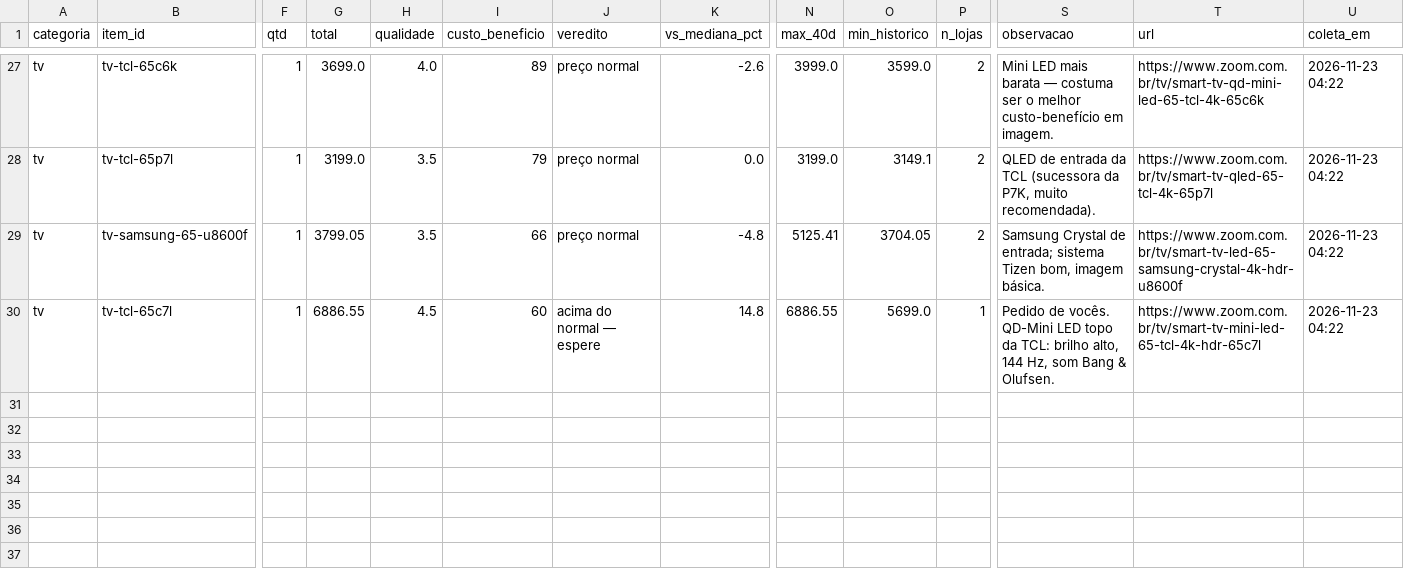
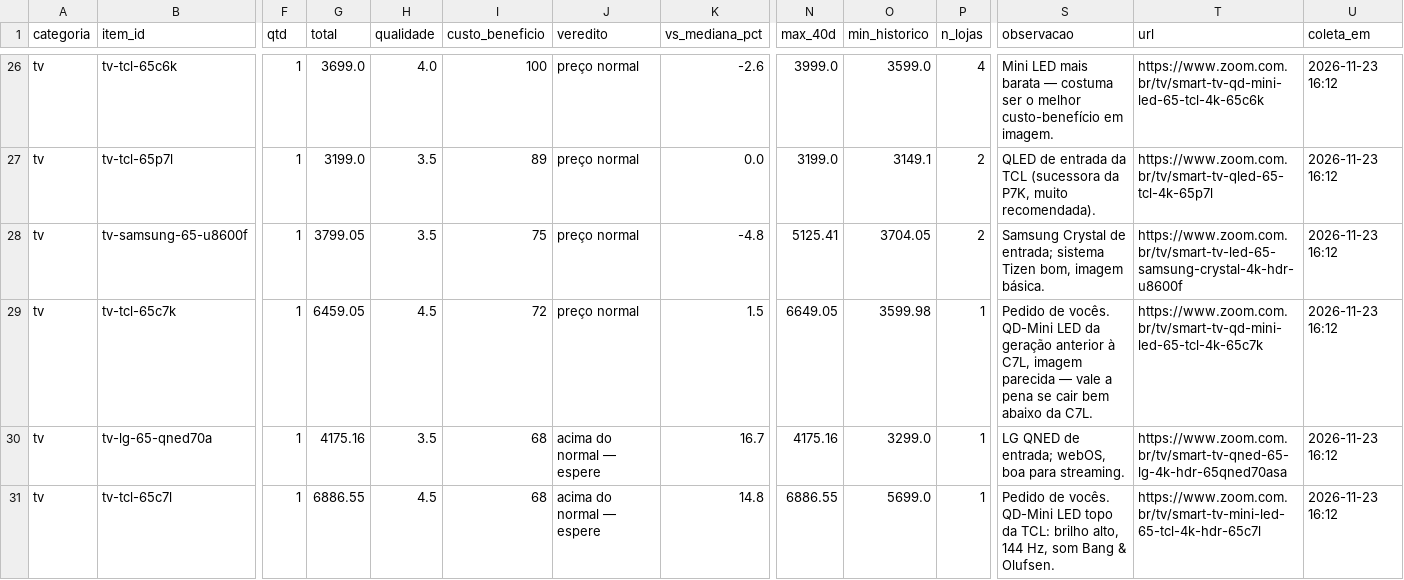
Before and after one commit to gvma/black-friday-scraping-mudanca, a CSV file: dados/resumo_atual.csv, drawn as a sheet; only a part is shown, gaps mark what is left out; addresses are those after the commit; rows hold the shown columns only; the diff covers the shown part only; the diff names each change by its address in the sheet, - before the commit and + after, or states it on an @@ line.

```diff
--- a/dados/resumo_atual.csv
+++ b/dados/resumo_atual.csv
-I26 (custo_beneficio): 89
+I26 (custo_beneficio): 100
-P26 (n_lojas): 2
+P26 (n_lojas): 4
-U26:U28 (coleta_em): 2026-11-23 04:22
+U26:U28 (coleta_em): 2026-11-23 16:12
-I27 (custo_beneficio): 79
+I27 (custo_beneficio): 89
-I28 (custo_beneficio): 66
+I28 (custo_beneficio): 75
+row 29: tv | tv-tcl-65c7k | 1 | 6459.05 | 4.5 | 72 | preço normal | 1.5 | 6649.05 | 3599.98 | 1 | Pedido de vocês. QD-Mini LED da geração anterior à C7L, imagem parecida — vale a pena se cair bem abaixo da C7L. | https://www.zoom.com.br/tv/smart-tv-qd-mini-led-65-tcl-4k-65c7k | 2026-11-23 16:12
+row 30: tv | tv-lg-65-qned70a | 1 | 4175.16 | 3.5 | 68 | acima do normal — espere | 16.7 | 4175.16 | 3299.0 | 1 | LG QNED de entrada; webOS, boa para streaming. | https://www.zoom.com.br/tv/smart-tv-qned-65-lg-4k-hdr-65qned70asa | 2026-11-23 16:12
-I31 (custo_beneficio): 60
+I31 (custo_beneficio): 68
-U31 (coleta_em): 2026-11-23 04:22
+U31 (coleta_em): 2026-11-23 16:12
```
Also changed, not shown: 1 added row, 2 removed rows and 49 edited cells elsewhere in this file, dados/historico.csv, 4 other files.
